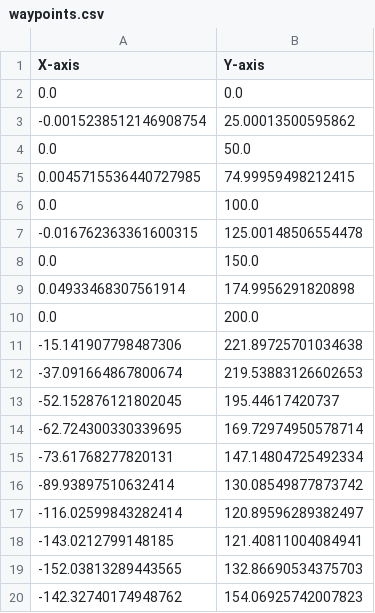
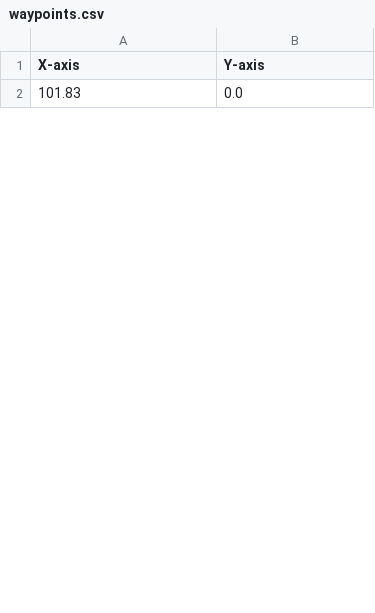
Before and after one commit to reuben-thomas/fyp-moovita, a CSV file: ngeeann_av_nav/scripts/waypoints.csv, drawn as a sheet; only a part is shown; the diff covers the shown part only.

```diff
--- a/ngeeann_av_nav/scripts/waypoints.csv
+++ b/ngeeann_av_nav/scripts/waypoints.csv
@@ -1,20 +1,2 @@
 X-axis,Y-axis
-0.0,0.0
--0.0015238512146908754,25.00013500595862
-0.0,50.0
-0.0045715536440727985,74.99959498212415
-0.0,100.0
--0.016762363361600315,125.00148506554478
-0.0,150.0
-0.04933468307561914,174.9956291820898
-0.0,200.0
--15.141907798487306,221.89725701034638
--37.091664867800674,219.53883126602653
--52.152876121802045,195.44617420737
--62.724300330339695,169.72974950578714
--73.61768277820131,147.14804725492334
--89.93897510632414,130.08549877873742
--116.02599843282414,120.89596289382497
--143.0212799148185,121.40811004084941
--152.03813289443565,132.86690534375703
--142.32740174948762,154.06925742007823
+101.83,0.0
```
Also changed, not shown: 45 added rows and 28 removed rows elsewhere in this file, 6 other files.
